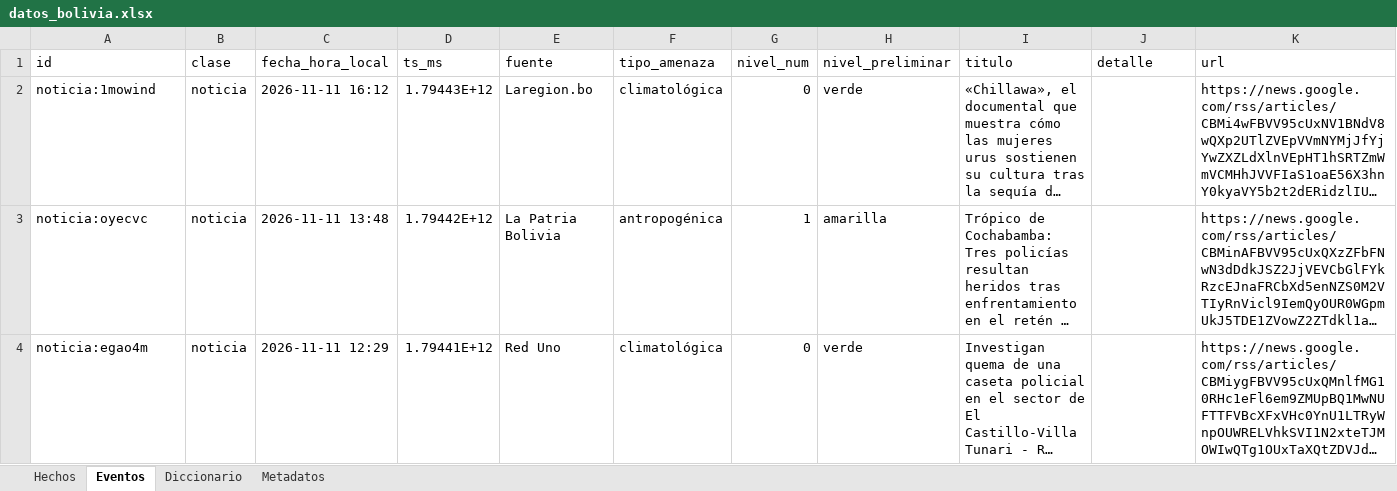
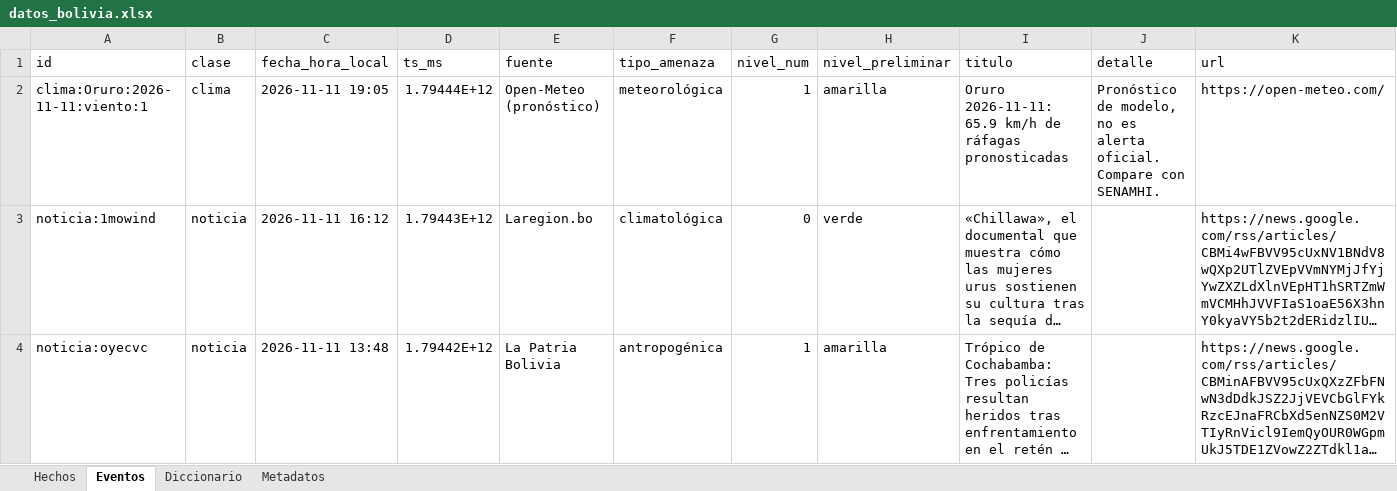
Before and after one commit to micangelarcangel-lang/sala-situacion-bolivia, an Excel workbook: docs/datos/datos_bolivia.xlsx, sheet Eventos, drawn as a sheet; only a part is shown; the shorter side is filled out with more unchanged rows; long unchanged cells end in …; values as stored, in another font and other column widths than the file's, no borders; rows hold the shown columns only; the diff names each change by its address in the sheet, - before the commit and + after, or states it on an @@ line.

```diff
--- a/docs/datos/datos_bolivia.xlsx (sheet Eventos)
+++ b/docs/datos/datos_bolivia.xlsx (sheet Eventos)
+row 2: clima:Oruro:2026-11-11:viento:1 | clima | 2026-11-11 19:05 | 1.79444E+12 | Open-Meteo (pronóstico) | meteorológica | 1 | amarilla | Oruro 2026-11-11: 65.9 km/h de ráfagas pronosticadas | Pronóstico de modelo, no es alerta oficial. Compare con SENAMHI. | https://open-meteo.com/
```
Also changed, not shown: sheet Hechos, sheet Metadatos, 28 other files.
